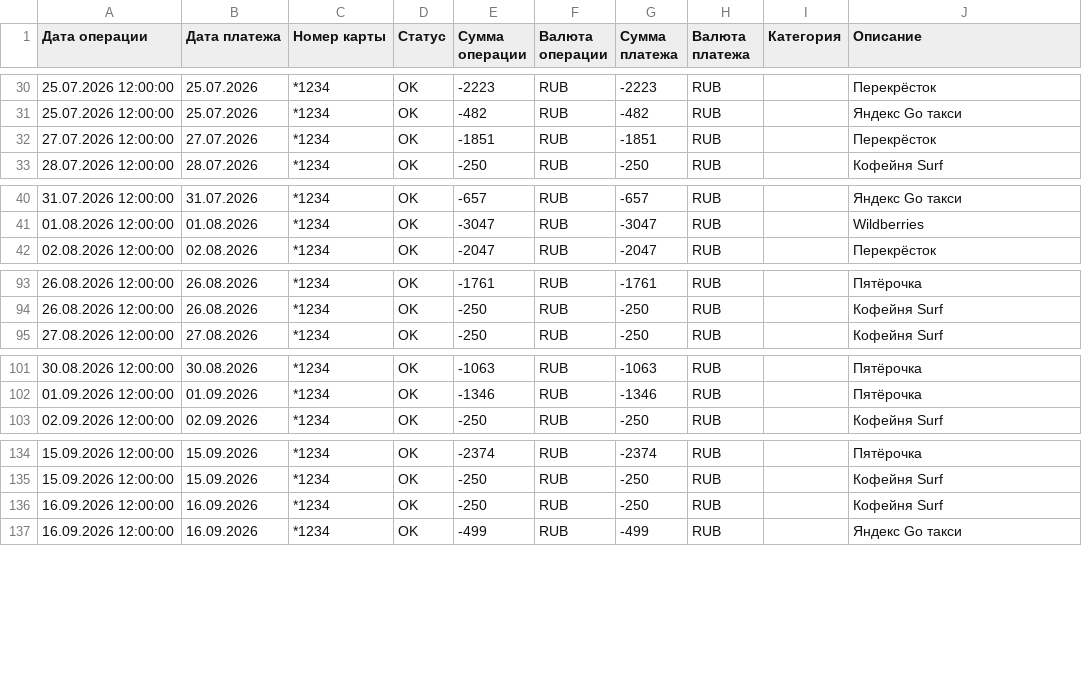
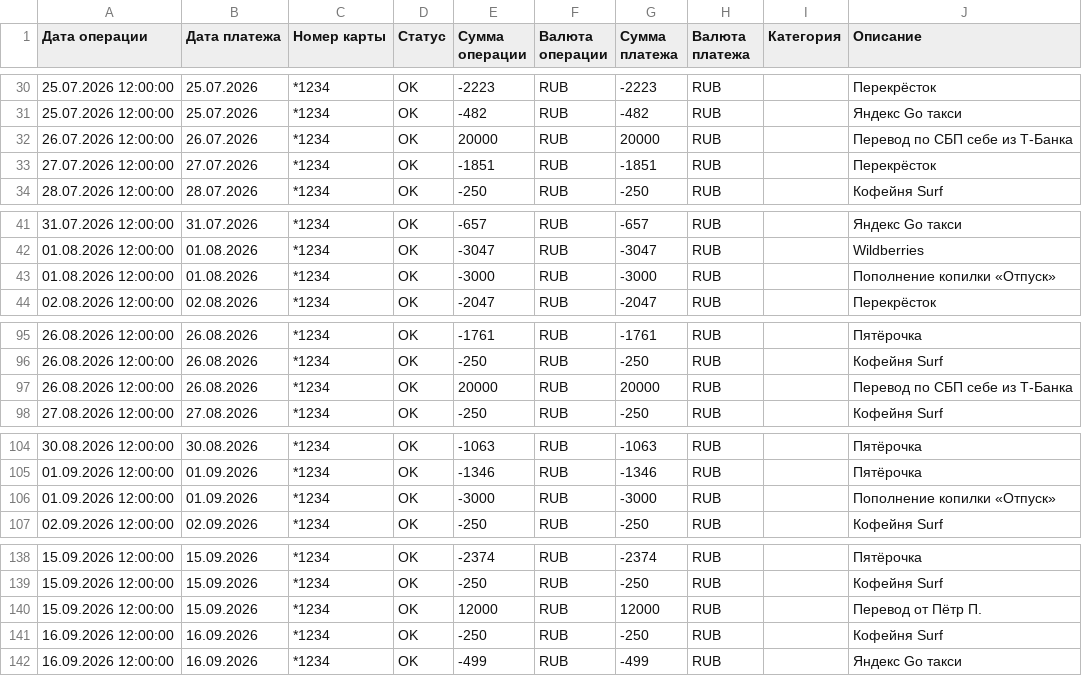
Before and after one commit to DominicMXT/sber-dispute-docs, a CSV file: tz/statement-demo.csv, drawn as a sheet; only a part is shown, gaps mark what is left out; the diff covers the shown part only; the diff names each change by its address in the sheet, - before the commit and + after, or states it on an @@ line.

```diff
--- a/tz/statement-demo.csv
+++ b/tz/statement-demo.csv
+row 32: 26.07.2026 12:00:00 | 26.07.2026 | *1234 | OK | 20000 | RUB | 20000 | RUB |  | Перевод по СБП себе из Т-Банка
+row 43: 01.08.2026 12:00:00 | 01.08.2026 | *1234 | OK | -3000 | RUB | -3000 | RUB |  | Пополнение копилки «Отпуск»
+row 97: 26.08.2026 12:00:00 | 26.08.2026 | *1234 | OK | 20000 | RUB | 20000 | RUB |  | Перевод по СБП себе из Т-Банка
+row 106: 01.09.2026 12:00:00 | 01.09.2026 | *1234 | OK | -3000 | RUB | -3000 | RUB |  | Пополнение копилки «Отпуск»
+row 140: 15.09.2026 12:00:00 | 15.09.2026 | *1234 | OK | 12000 | RUB | 12000 | RUB |  | Перевод от Пётр П.
```
Also changed, not shown: 2 added rows elsewhere in this file, 9 other files.
